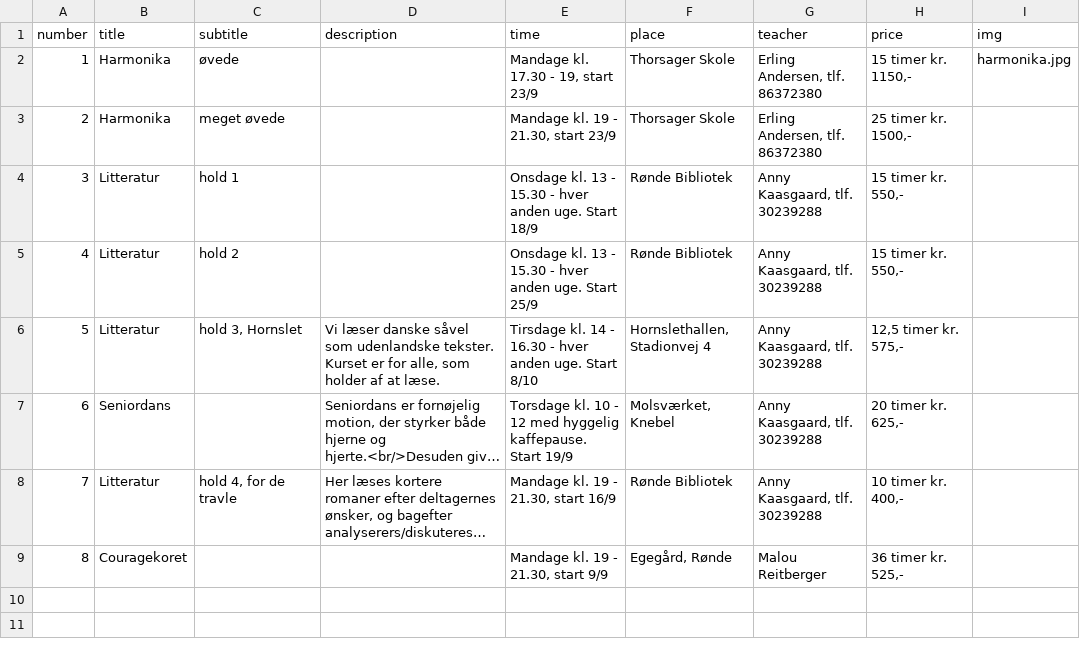
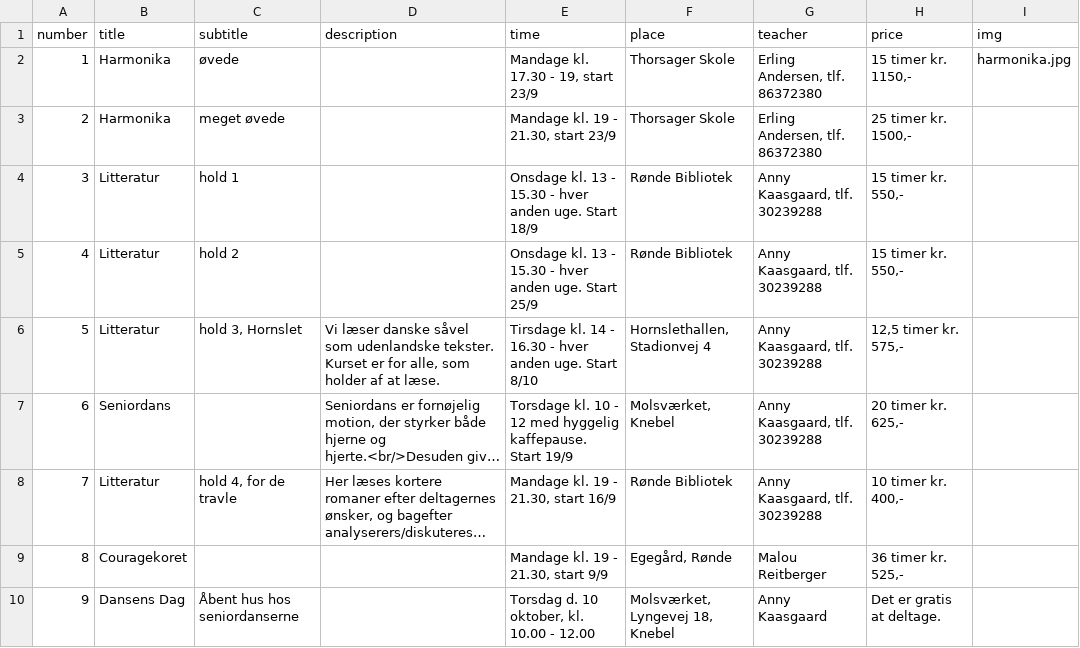
Before and after one commit to nickelsen/dag-aftenskolen.dk, a CSV file: _data/courses.csv, drawn as a sheet; long unchanged cells end in …; the diff names each change by its address in the sheet, - before the commit and + after, or states it on an @@ line.

```diff
--- a/_data/courses.csv
+++ b/_data/courses.csv
+row 10: 9 | Dansens Dag | Åbent hus hos seniordanserne |  | Torsdag d. 10 oktober, kl. 10.00 - 12.00 | Molsværket, Lyngevej 18, Knebel | Anny Kaasgaard | Det er gratis at deltage.
```
Also changed, not shown: 1 other file.
